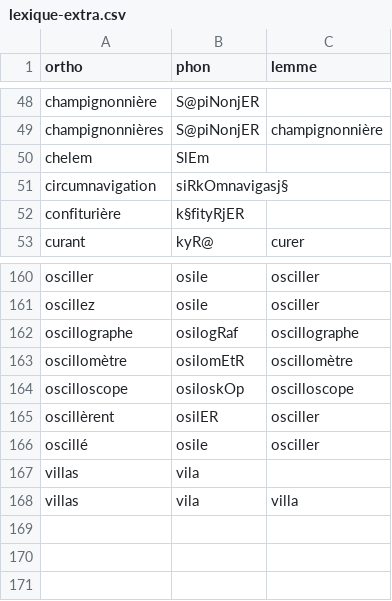
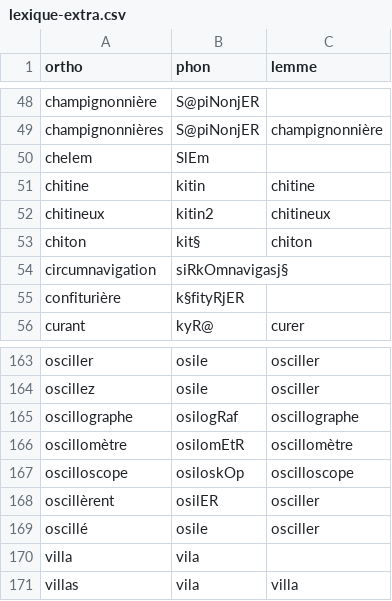
Before and after one commit to v-gb/ortografe, a CSV file: data/homemade/lexique-extra.csv, drawn as a sheet; only a part is shown, gaps mark what is left out.

```diff
--- a/data/homemade/lexique-extra.csv
+++ b/data/homemade/lexique-extra.csv
@@ -50,2 +50,5 @@ champignonnières,S@piNonjER,champignonnière
 chelem,SlEm,
+chitine,kitin,chitine
+chitineux,kitin2,chitineux
+chiton,kit§,chiton
 circumnavigation,siRkOmnavigasj§,
@@ -166,3 +169,3 @@ oscillèrent,osilER,osciller
 oscillé,osile,osciller
-villas,vila,
+villa,vila,
 villas,vila,villa
```
Also changed, not shown: data/homemade/dict-erofa-ext.csv, 4 other files.
